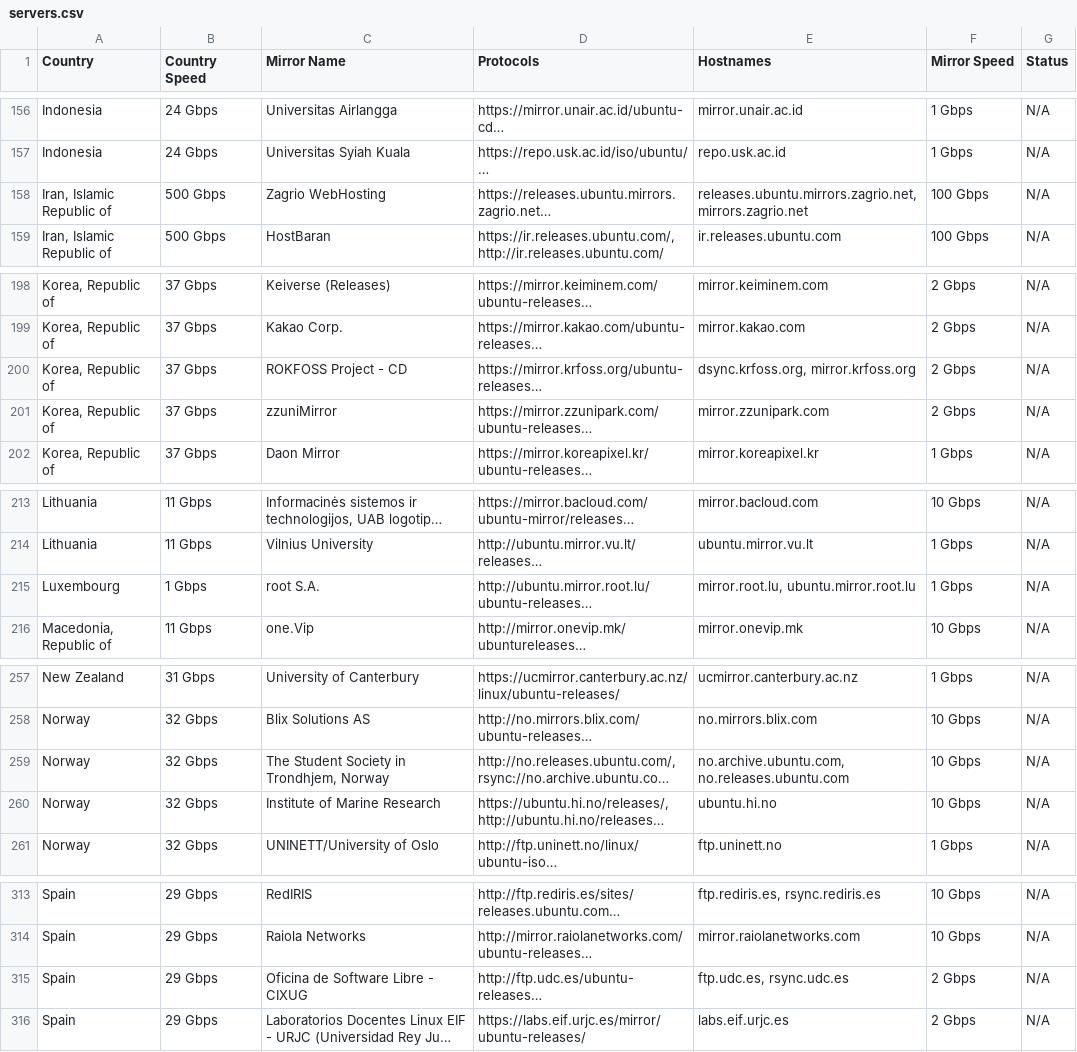
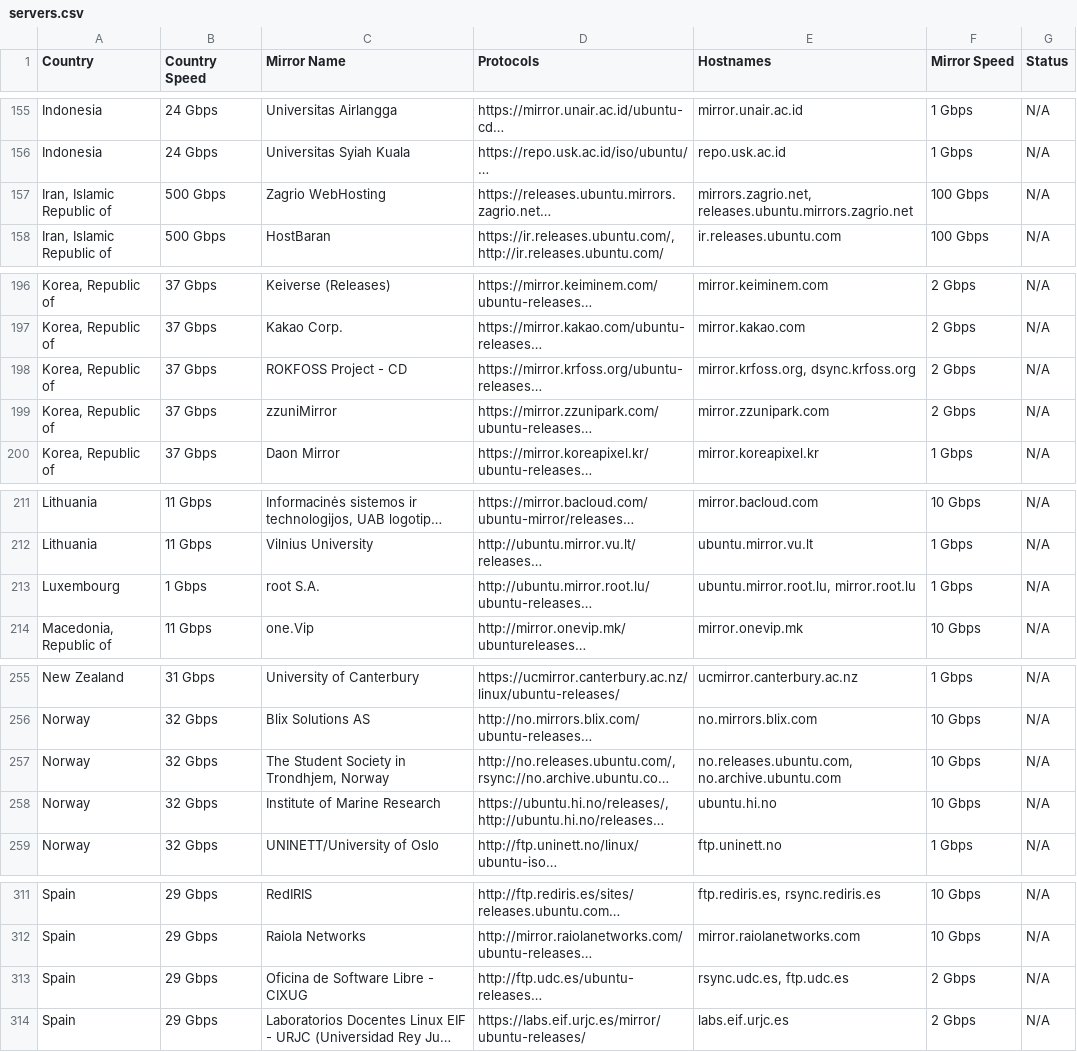
Before and after one commit to crazyuploader/Ubuntu-Mirrors-Scraper, a CSV file: data/mirrors/cd/servers.csv, drawn as a sheet; only a part is shown, gaps mark what is left out; long unchanged cells end in …; addresses are those after the commit; the diff covers the shown part only; the diff names each change by its address in the sheet, - before the commit and + after, or states it on an @@ line.

```diff
--- a/data/mirrors/cd/servers.csv
+++ b/data/mirrors/cd/servers.csv
-E157 (Hostnames): releases.ubuntu.mirrors.zagrio.net, mirrors.zagrio.net
+E157 (Hostnames): mirrors.zagrio.net, releases.ubuntu.mirrors.zagrio.net
-E198 (Hostnames): dsync.krfoss.org, mirror.krfoss.org
+E198 (Hostnames): mirror.krfoss.org, dsync.krfoss.org
-E213 (Hostnames): mirror.root.lu, ubuntu.mirror.root.lu
+E213 (Hostnames): ubuntu.mirror.root.lu, mirror.root.lu
-E257 (Hostnames): no.archive.ubuntu.com, no.releases.ubuntu.com
+E257 (Hostnames): no.releases.ubuntu.com, no.archive.ubuntu.com
-E313 (Hostnames): ftp.udc.es, rsync.udc.es
+E313 (Hostnames): rsync.udc.es, ftp.udc.es
```
Also changed, not shown: 1 added row, 3 removed rows and 23 edited cells elsewhere in this file, data/mirrors/archive/servers.csv, 4 other files.
